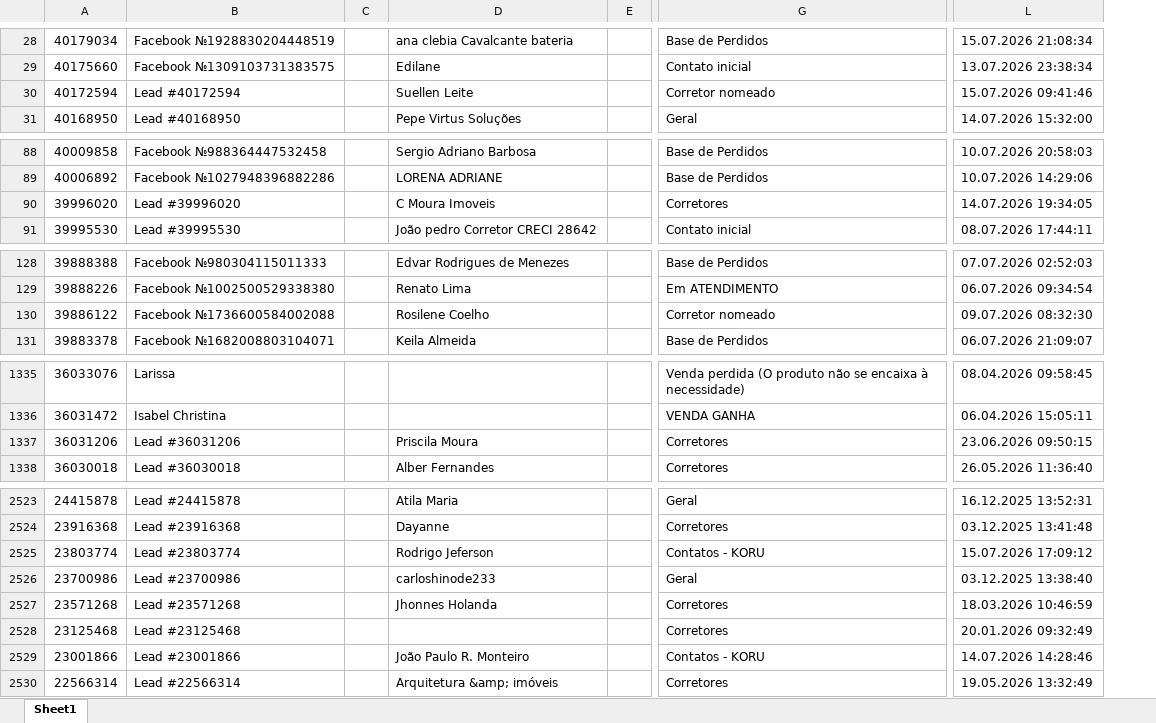
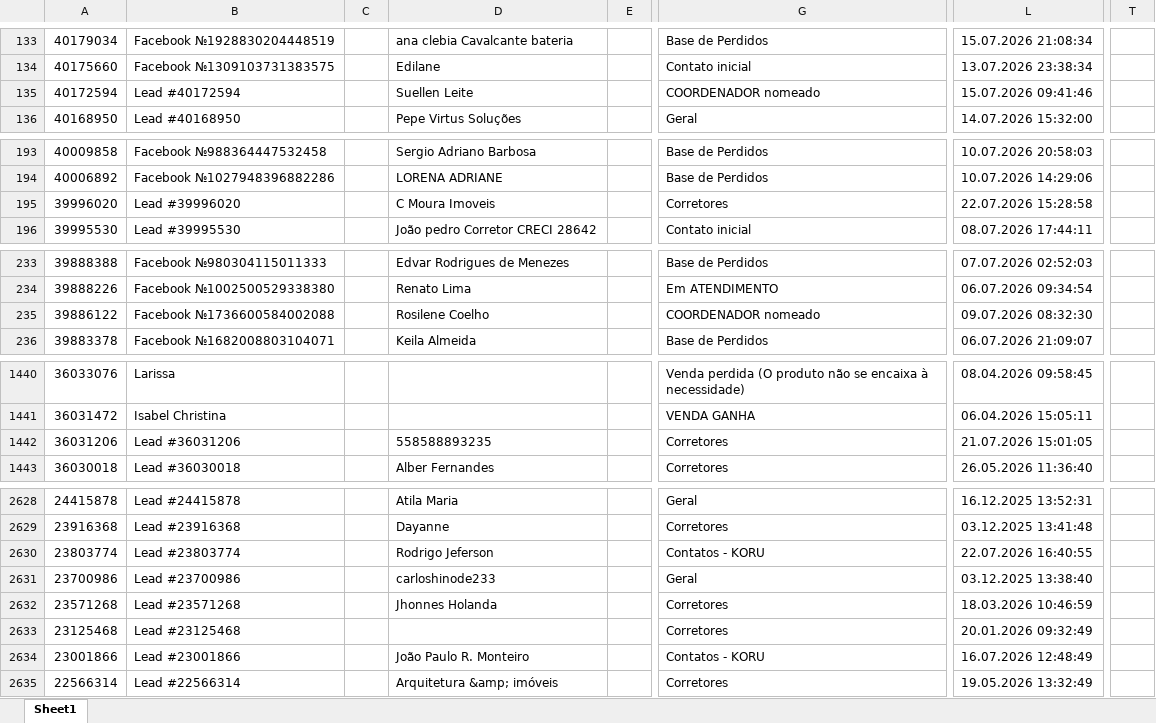
Before and after one commit to lucaslpbs/lp-traffic-solutions, an Excel workbook: public/data/Koru engenharia.xlsx, sheet Sheet1, drawn as a sheet; only a part is shown, gaps mark what is left out; values as stored, in another font and other column widths than the file's, no borders; addresses are those after the commit; the diff covers the shown part only; the diff names each change by its address in the sheet, - before the commit and + after, or states it on an @@ line.

```diff
--- a/public/data/Koru engenharia.xlsx (sheet Sheet1)
+++ b/public/data/Koru engenharia.xlsx (sheet Sheet1)
+column T, empty
-G135: Corretor nomeado
+G135: COORDENADOR nomeado
-L195: 14.07.2026 19:34:05
+L195: 22.07.2026 15:28:58
-G235: Corretor nomeado
+G235: COORDENADOR nomeado
-D1442: Priscila Moura
+D1442: 558588893235
-L1442: 23.06.2026 09:50:15
+L1442: 21.07.2026 15:01:05
-L2630: 15.07.2026 17:09:12
+L2630: 22.07.2026 16:40:55
-L2634: 14.07.2026 14:28:46
+L2634: 16.07.2026 12:48:49
```
Also changed, not shown: 105 added rows and 60 edited cells elsewhere in this sheet.
